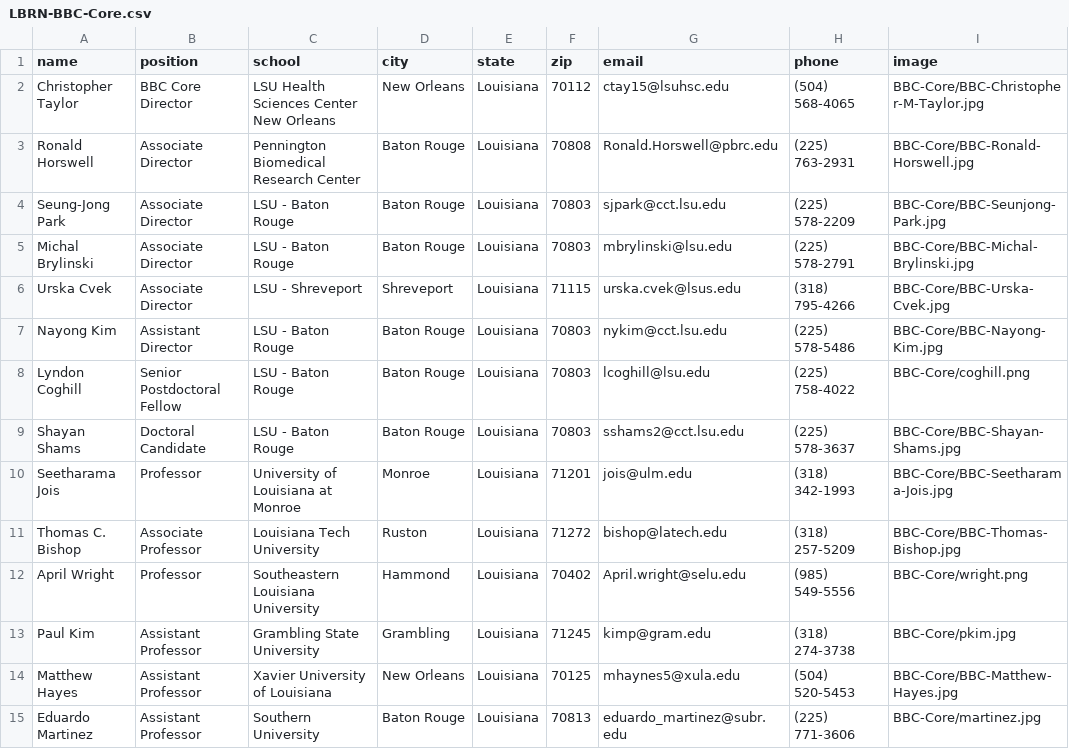
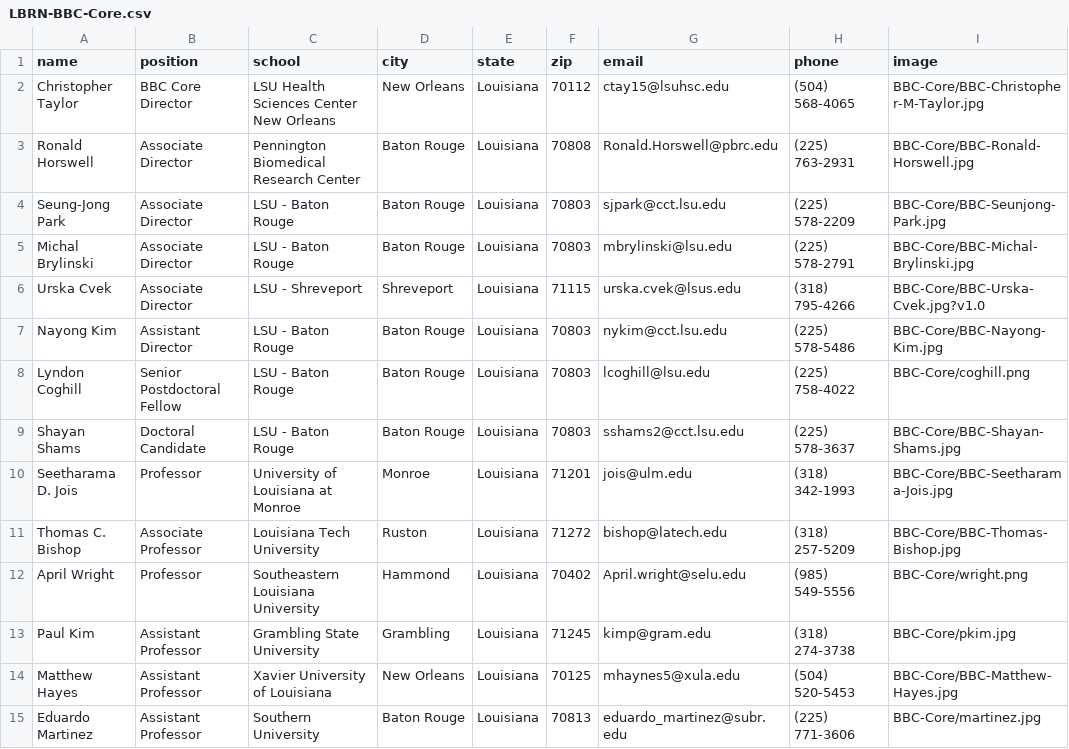
Before and after one commit to lbrn/new-jekyll-lbrn, a CSV file: _data/LBRN-BBC-Core.csv, drawn as a sheet.

Commit message:
fixes for PIs
Urska's new photo.
Jois case issue for html file.

```diff
--- a/_data/LBRN-BBC-Core.csv
+++ b/_data/LBRN-BBC-Core.csv
@@ -5,3 +5,3 @@ Seung-Jong Park,Associate Director,LSU - Baton Rouge,Baton Rouge,Louisiana,70803
 Michal Brylinski,Associate Director,LSU - Baton Rouge,Baton Rouge,Louisiana,70803,mbrylinski@lsu.edu,(225) 578-2791,BBC-Core/BBC-Michal-Brylinski.jpg
-Urska Cvek,Associate Director,LSU - Shreveport,Shreveport,Louisiana,71115,urska.cvek@lsus.edu,(318) 795-4266,BBC-Core/BBC-Urska-Cvek.jpg
+Urska Cvek,Associate Director,LSU - Shreveport,Shreveport,Louisiana,71115,urska.cvek@lsus.edu,(318) 795-4266,BBC-Core/BBC-Urska-Cvek.jpg?v1.0
 Nayong Kim,Assistant Director,LSU - Baton Rouge,Baton Rouge,Louisiana,70803,nykim@cct.lsu.edu,(225) 578-5486,BBC-Core/BBC-Nayong-Kim.jpg
@@ -9,3 +9,3 @@ Lyndon Coghill,Senior Postdoctoral Fellow,LSU - Baton Rouge,Baton Rouge, Louisia
 Shayan Shams,Doctoral Candidate,LSU - Baton Rouge,Baton Rouge,Louisiana,70803,sshams2@cct.lsu.edu,(225) 578-3637,BBC-Core/BBC-Shayan-Shams.jpg
-Seetharama Jois,Professor,University of Louisiana at Monroe,Monroe,Louisiana,71201,jois@ulm.edu,(318) 342-1993,BBC-Core/BBC-Seetharama-Jois.jpg
+Seetharama D. Jois,Professor,University of Louisiana at Monroe,Monroe,Louisiana,71201,jois@ulm.edu,(318) 342-1993,BBC-Core/BBC-Seetharama-Jois.jpg
 Thomas C. Bishop,Associate Professor ,Louisiana Tech University,Ruston,Louisiana,71272,bishop@latech.edu,(318) 257-5209,BBC-Core/BBC-Thomas-Bishop.jpg
```
Also changed, not shown: 5 other files.
